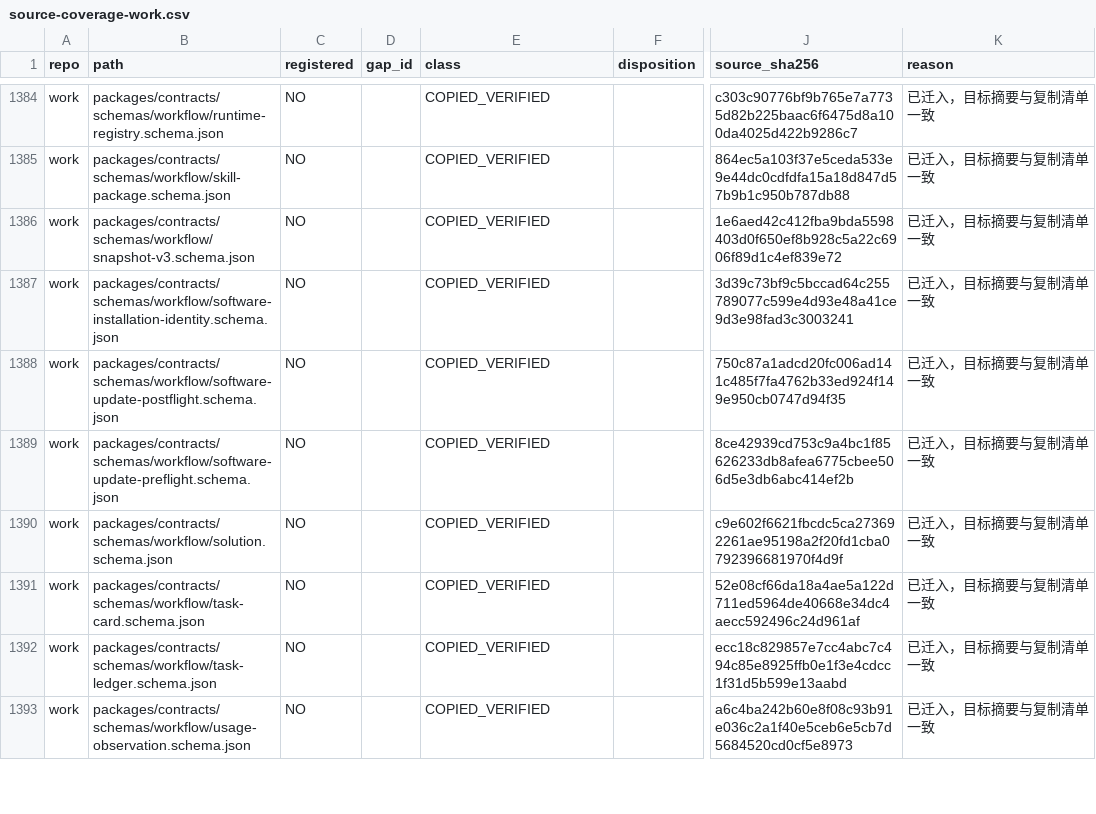
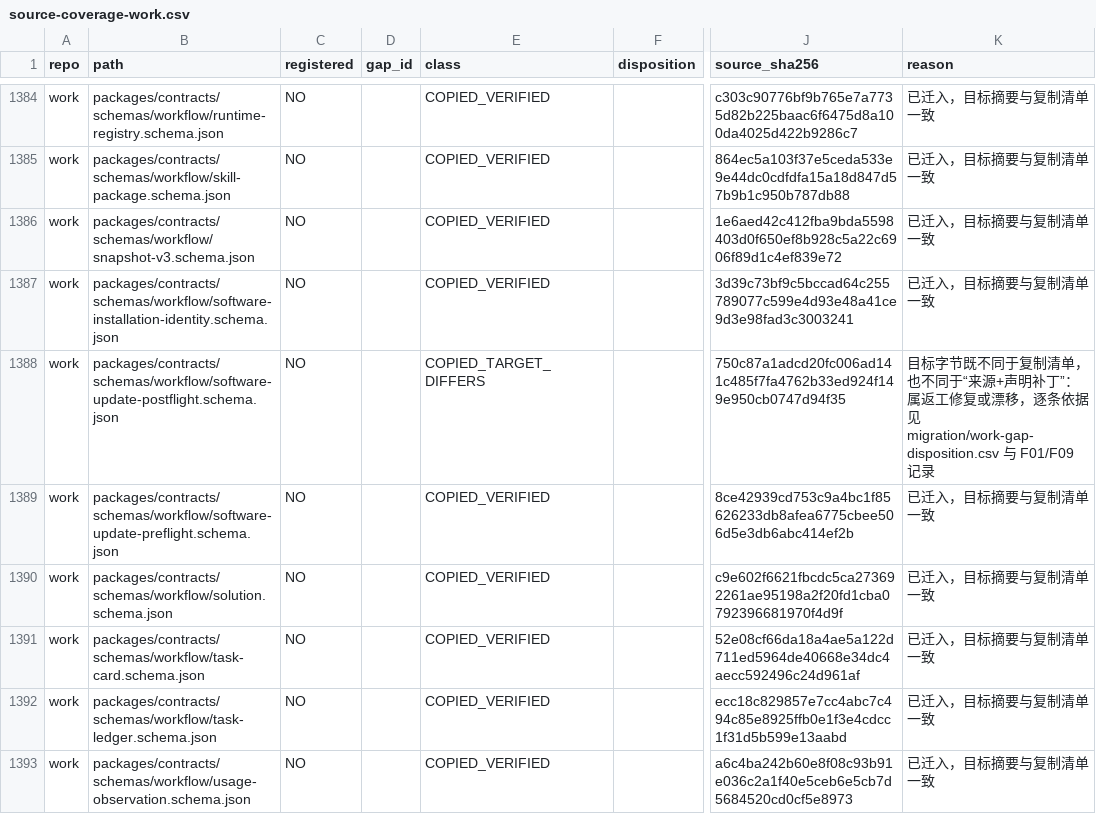
Before and after one commit to DTALEX66/AI-WORK-LAB, a CSV file: migration/source-coverage-work.csv, drawn as a sheet; only a part is shown, gaps mark what is left out; the diff names each change by its address in the sheet, - before the commit and + after, or states it on an @@ line.

Commit message:
修掉 I-c 与 I-e，并把登记的位置锚点从手抄行号改成按符号现推
build_source_coverage 在没有来源仓的检出里原先直接 NotADirectoryError：现在先检查两棵
只读工作树，缺任何一棵就写出 SOURCE_REPO_ABSENT / NOT_RECOMPUTABLE_HERE 并以退出码 3
拒绝（--check 与写模式同拒绝），v14 新增节点用指向空目录的两个根断言退出码、label
点名、OUT_DIR 改道后证明拒绝不写跟踪登记。

公开合同 software-update-postflight.schema.json 描述里那处带账号名的家目录改成同义的
%USERPROFILE% 写法并按声明返工程序回执（MODIFIED 17、17 份全部有声明与摘要、unmanaged 0）；
config/adapter-registry.json 的探测记录不改写——那些字节就是观测本身，改写等于伪造，
守卫范围因此只覆盖 packages/contracts 并在测试里写明不覆盖台账，另用植入文件证明谓词会抓。

位置锚点这一格本轮被自己的守卫抓到第二次：给 migrate_sources 加一条声明就让 cleanup 行的
:1086 漂走。于是登记生成器里 24 处手抄 python 行号全部改为 find_definition / 新增的
find_binding 现推，v16 加一条形状断言禁止再出现字面行号，并用 ast 独立复核两处锚点。

```diff
--- a/migration/source-coverage-work.csv
+++ b/migration/source-coverage-work.csv
-E1388 (class): COPIED_VERIFIED
+E1388 (class): COPIED_TARGET_DIFFERS
-K1388 (reason): 已迁入，目标摘要与复制清单一致
+K1388 (reason): 目标字节既不同于复制清单，也不同于“来源+声明补丁”：属返工修复或漂移，逐条依据见 migration/work-gap-disposition.csv 与 F01/F09 记录
```
Also changed, not shown: migration/capability-family-register.csv, migration/requirement-traceability.csv, 8 other files.
